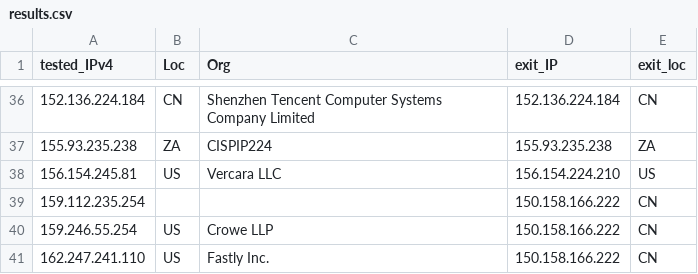
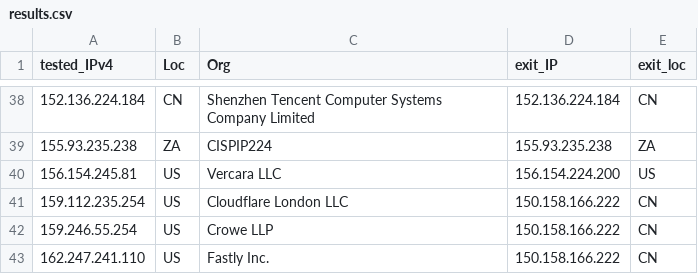
Before and after one commit to tr1s7an/Unofficial-Cloudflare-nodes, a CSV file: results.csv, drawn as a sheet; only a part is shown, gaps mark what is left out; the diff covers the shown part only.

```diff
--- a/results.csv
+++ b/results.csv
@@ -37,4 +39,4 @@ tested_IPv4,Loc,Org,exit_IP,exit_loc
 155.93.235.238,ZA,CISPIP224,155.93.235.238,ZA
-156.154.245.81,US,Vercara  LLC,156.154.224.210,US
-159.112.235.254,,,150.158.166.222,CN
+156.154.245.81,US,Vercara  LLC,156.154.224.200,US
+159.112.235.254,US,Cloudflare London  LLC,150.158.166.222,CN
 159.246.55.254,US,Crowe LLP,150.158.166.222,CN
```
Also changed, not shown: 13 added rows, 14 removed rows and 18 edited cells elsewhere in this file.
